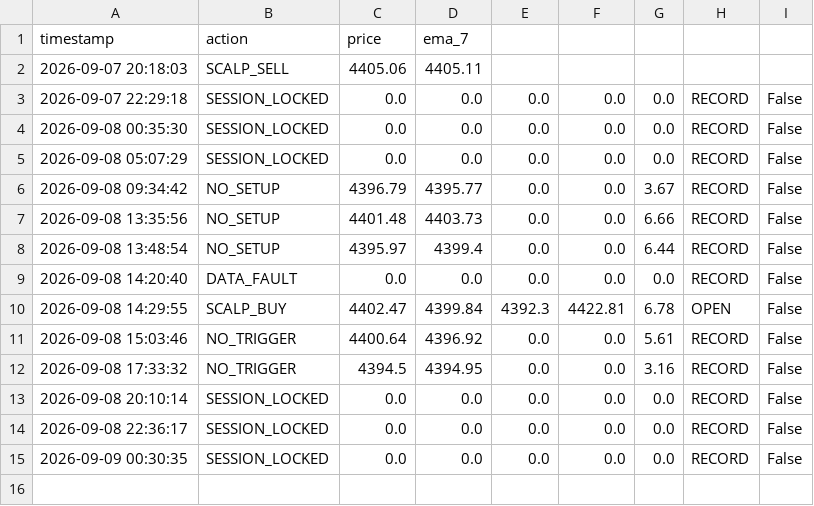
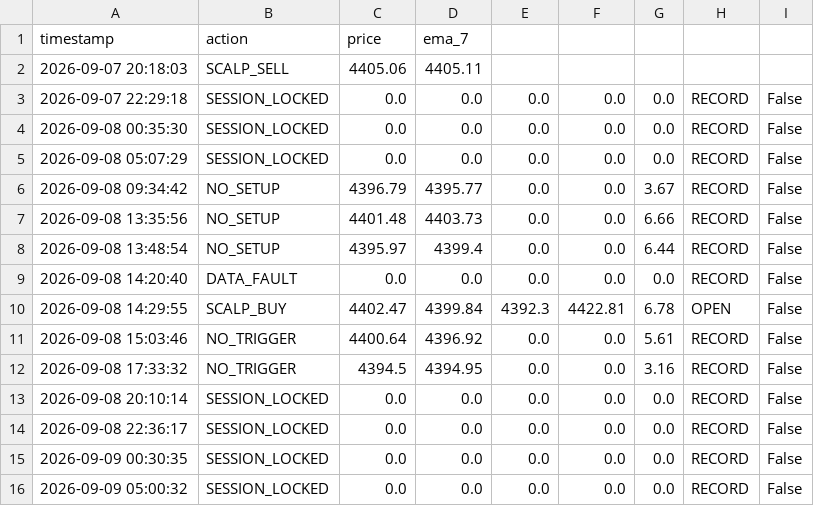
Before and after one commit to parfactmatch-cloud/gold-macro-dashboard, a CSV file: scalp_log.csv, drawn as a sheet; the diff names each change by its address in the sheet, - before the commit and + after, or states it on an @@ line.

```diff
--- a/scalp_log.csv
+++ b/scalp_log.csv
+row 16: 2026-09-09 05:00:32 | SESSION_LOCKED | 0.0 | 0.0 | 0.0 | 0.0 | 0.0 | RECORD | False
```
